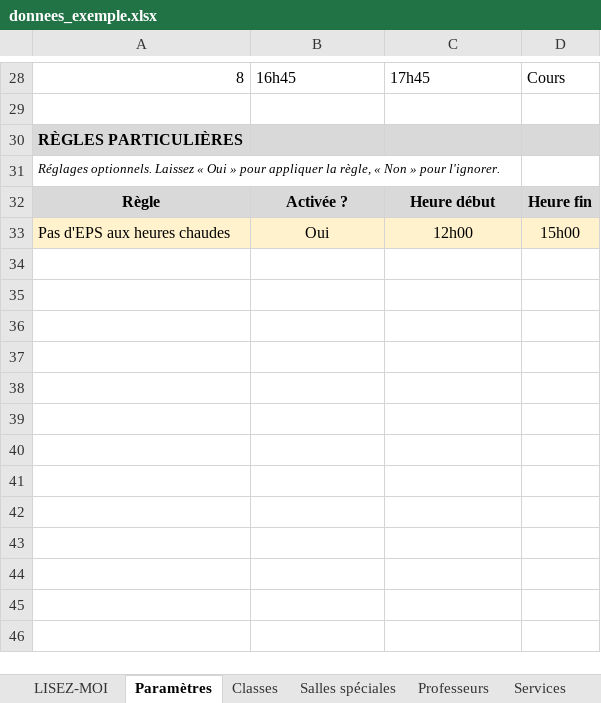
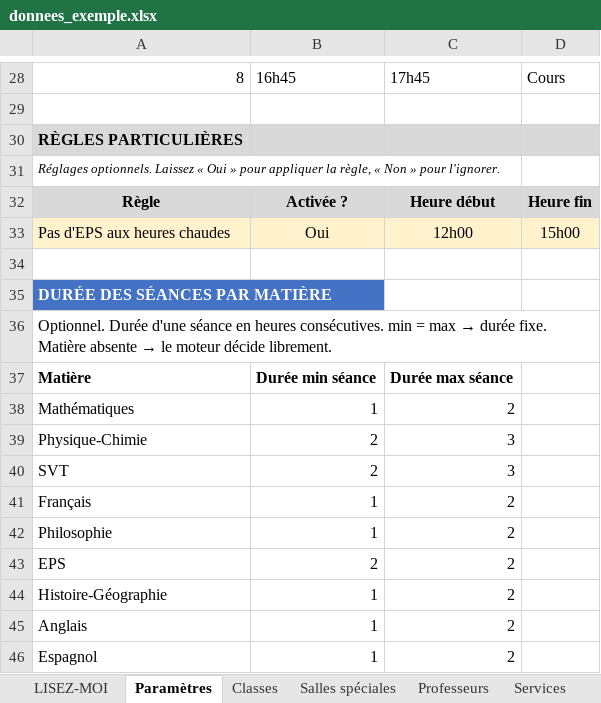
Before and after one commit to hienmarius394-dev/generateur-edt, an Excel workbook: donnees_exemple.xlsx, sheet Paramètres, drawn as a sheet; only a part is shown, gaps mark what is left out; values as stored, in another font and other column widths than the file's, no borders; the diff names each change by its address in the sheet, - before the commit and + after, or states it on an @@ line.

```diff
--- a/donnees_exemple.xlsx (sheet Paramètres)
+++ b/donnees_exemple.xlsx (sheet Paramètres)
+row 34: (empty)
+row 35: DURÉE DES SÉANCES PAR MATIÈRE
+row 36: Optionnel. Durée d'une séance en heures consécutives. min = max → durée fixe. Matière absente → le moteur décide librement.
+row 37: Matière | Durée min séance | Durée max séance
+row 38: Mathématiques | 1 | 2
+row 39: Physique-Chimie | 2 | 3
+row 40: SVT | 2 | 3
+row 41: Français | 1 | 2
+row 42: Philosophie | 1 | 2
+row 43: EPS | 2 | 2
+row 44: Histoire-Géographie | 1 | 2
+row 45: Anglais | 1 | 2
+row 46: Espagnol | 1 | 2
```
Also changed, not shown: 2 other files.
